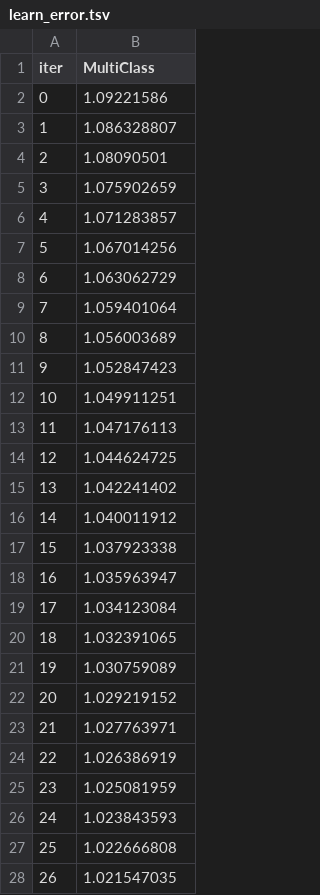
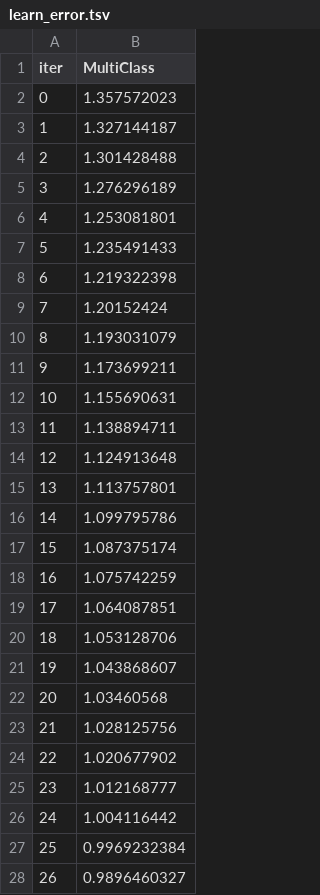
Before and after one commit to JosephDebugger/ecommerce_ai_recommandations, a TSV file: public/catboost_info/learn_error.tsv, drawn as a sheet; only a part is shown; the diff covers the shown part only.

```diff
--- a/public/catboost_info/learn_error.tsv
+++ b/public/catboost_info/learn_error.tsv
@@ -1,28 +1,28 @@
 iter	MultiClass
-0	1.09221586
-1	1.086328807
-2	1.08090501
-3	1.075902659
-4	1.071283857
-5	1.067014256
-6	1.063062729
-7	1.059401064
-8	1.056003689
-9	1.052847423
-10	1.049911251
-11	1.047176113
-12	1.044624725
-13	1.042241402
-14	1.040011912
-15	1.037923338
-16	1.035963947
-17	1.034123084
-18	1.032391065
-19	1.030759089
-20	1.029219152
-21	1.027763971
-22	1.026386919
-23	1.025081959
-24	1.023843593
-25	1.022666808
-26	1.021547035
+0	1.357572023
+1	1.327144187
+2	1.301428488
+3	1.276296189
+4	1.253081801
+5	1.235491433
+6	1.219322398
+7	1.20152424
+8	1.193031079
+9	1.173699211
+10	1.155690631
+11	1.138894711
+12	1.124913648
+13	1.113757801
+14	1.099795786
+15	1.087375174
+16	1.075742259
+17	1.064087851
+18	1.053128706
+19	1.043868607
+20	1.03460568
+21	1.028125756
+22	1.020677902
+23	1.012168777
+24	1.004116442
+25	0.9969232384
+26	0.9896460327
```
Also changed, not shown: 73 edited cells elsewhere in this file, public/catboost_info/time_left.tsv, 8 other files.
